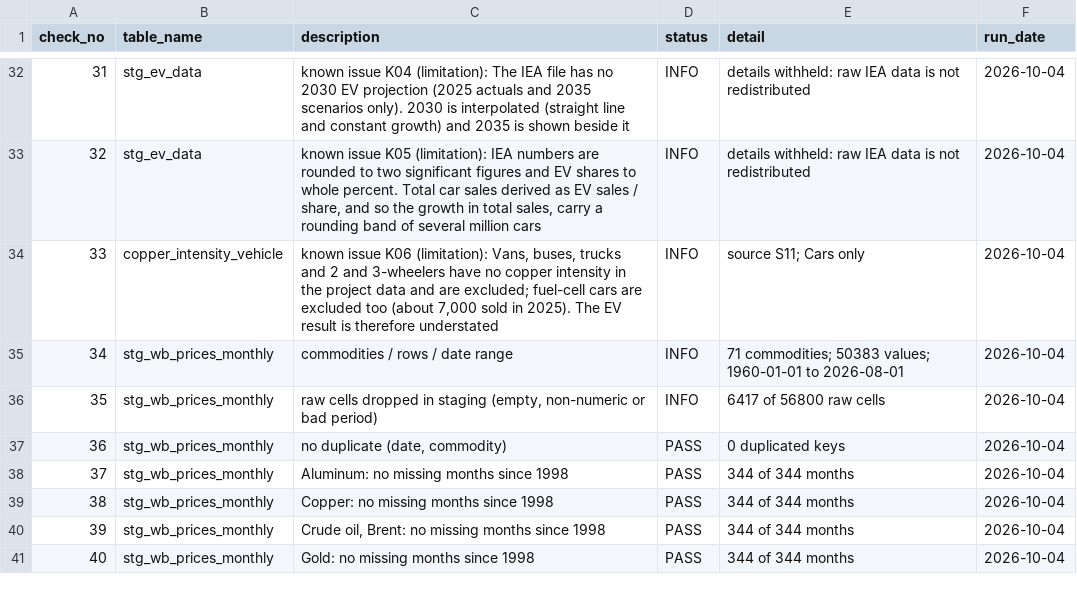
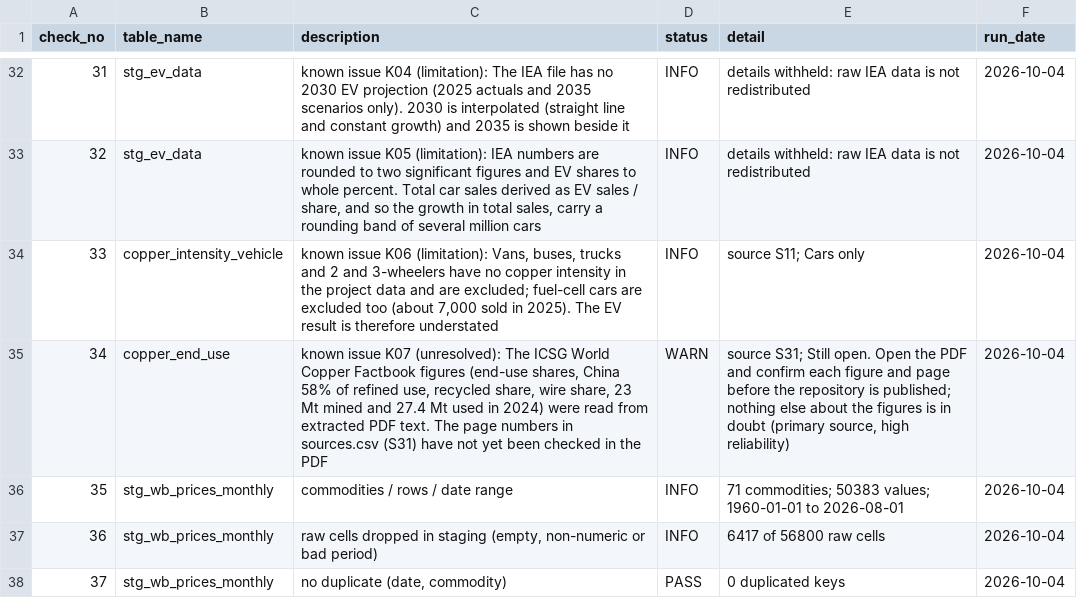
Before and after one commit to Behindokht/copper-market-analysis, a CSV file: results/res_dashboard_checks.csv, drawn as a sheet; only a part is shown, gaps mark what is left out; the shorter side is filled out with more unchanged rows; addresses are those after the commit; the diff covers the shown part only; the diff names each change by its address in the sheet, - before the commit and + after, or states it on an @@ line.

Commit message:
Story brief v2: uses chapter, rebuilt aluminium chapter, mined-versus-refined chart, driver strip, tests moved to the method page, notebook 06 figure checks

```diff
--- a/results/res_dashboard_checks.csv
+++ b/results/res_dashboard_checks.csv
+row 35: 34 | copper_end_use | known issue K07 (unresolved): The ICSG World Copper Factbook figures (end-use shares, China 58% of refined use, recycled share, wire share, 23 Mt mined and 27.4 Mt used in 2024) were read from extracted PDF text. The page numbers in sources.csv (S31) have not yet been checked in the PDF | WARN | source S31; Still open. Open the PDF and confirm each figure and page before the repository is published; nothing else about the figures is in doubt (primary source, high reliability) | 2026-10-04
@@ column A (check_no) renumbered from row 36 down @@
```
Also changed, not shown: 17 added rows and 1 edited cell elsewhere in this file, copper_database/collected/known_issues.csv, copper_database/collected/sources.csv, 46 other files.
